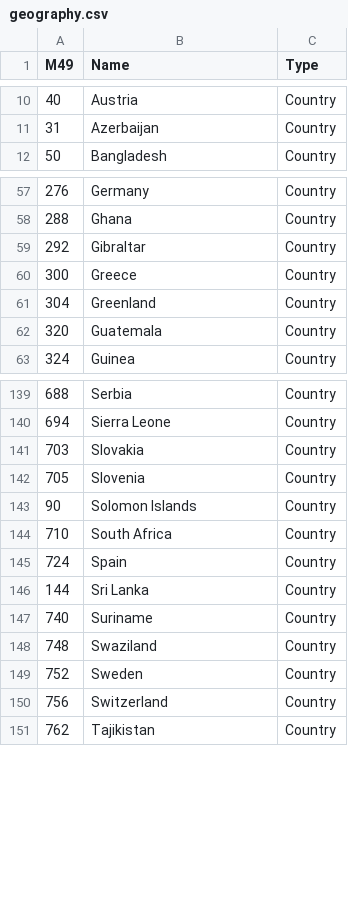
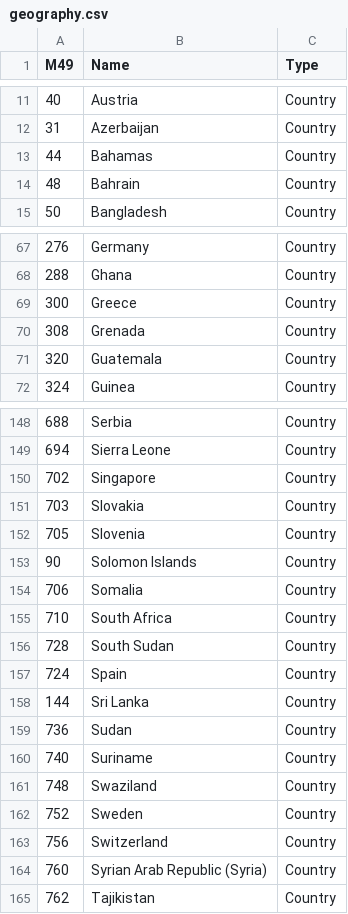
Before and after one commit to shraddha0110/SDGsDataPackage, a CSV file: geography.csv, drawn as a sheet; only a part is shown, gaps mark what is left out; removed rows and columns are numbered as before the commit, all else as after; the diff covers the shown part only; the diff names each change by its address in the sheet, - before the commit and + after, or states it on an @@ line.

```diff
--- a/geography.csv
+++ b/geography.csv
+row 13: 44 | Bahamas | Country
+row 14: 48 | Bahrain | Country
-row 59: 292 | Gibraltar | Country
-row 61: 304 | Greenland | Country
+row 70: 308 | Grenada | Country
+row 150: 702 | Singapore | Country
+row 154: 706 | Somalia | Country
+row 156: 728 | South Sudan | Country
+row 159: 736 | Sudan | Country
+row 164: 760 | Syrian Arab Republic (Syria) | Country
```
Also changed, not shown: 17 added rows and 23 removed rows elsewhere in this file, dimensionvalues.csv, 2 other files.
